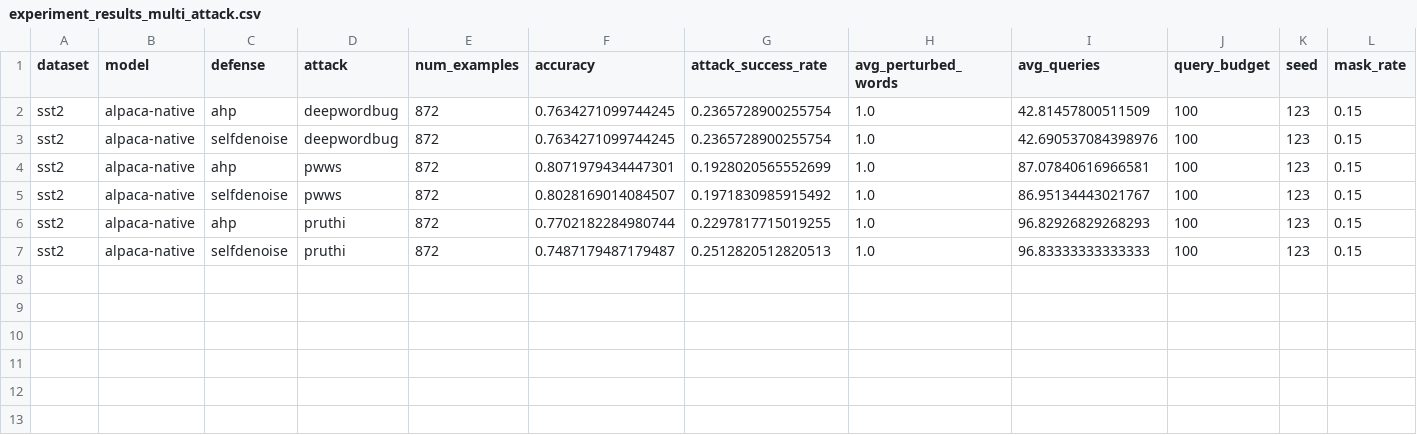
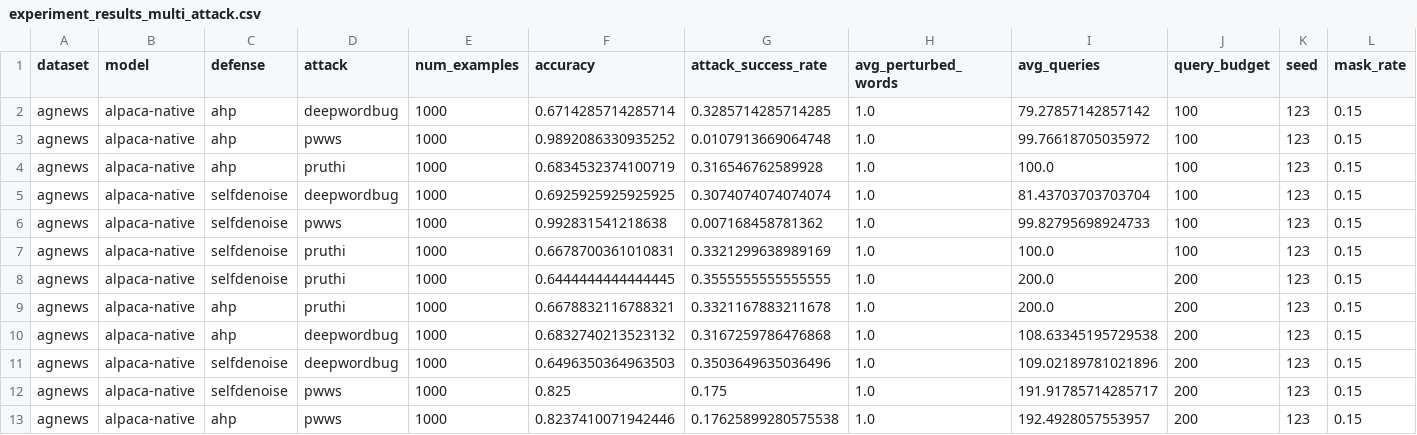
Before and after one commit to heyingu/AHP, a CSV file: results/experiment_results_multi_attack.csv, drawn as a sheet; only a part is shown; removed rows and columns are numbered as before the commit, all else as after; rows hold the shown columns only; the diff names each change by its address in the sheet, - before the commit and + after, or states it on an @@ line.

```diff
--- a/results/experiment_results_multi_attack.csv
+++ b/results/experiment_results_multi_attack.csv
-A2 (dataset): sst2
+A2 (dataset): agnews
-E2 (num_examples): 872
+E2 (num_examples): 1000
-F2 (accuracy): 0.7634271099744245
+F2 (accuracy): 0.6714285714285714
-G2 (attack_success_rate): 0.2365728900255754
+G2 (attack_success_rate): 0.3285714285714285
-I2 (avg_queries): 42.81457800511509
+I2 (avg_queries): 79.27857142857142
-row 3: sst2 | alpaca-native | selfdenoise | deepwordbug | 872 | 0.7634271099744245 | 0.2365728900255754 | 1.0 | 42.690537084398976 | 100 | 123 | 0.15
-A3 (dataset): sst2
+A3 (dataset): agnews
-E3 (num_examples): 872
+E3 (num_examples): 1000
-F3 (accuracy): 0.8071979434447301
+F3 (accuracy): 0.9892086330935252
-G3 (attack_success_rate): 0.1928020565552699
+G3 (attack_success_rate): 0.0107913669064748
-I3 (avg_queries): 87.07840616966581
+I3 (avg_queries): 99.76618705035972
-row 5: sst2 | alpaca-native | selfdenoise | pwws | 872 | 0.8028169014084507 | 0.1971830985915492 | 1.0 | 86.95134443021767 | 100 | 123 | 0.15
-A4 (dataset): sst2
+A4 (dataset): agnews
-E4 (num_examples): 872
+E4 (num_examples): 1000
-F4 (accuracy): 0.7702182284980744
+F4 (accuracy): 0.6834532374100719
-G4 (attack_success_rate): 0.2297817715019255
+G4 (attack_success_rate): 0.316546762589928
-I4 (avg_queries): 96.82926829268293
+I4 (avg_queries): 100.0
+row 5: agnews | alpaca-native | selfdenoise | deepwordbug | 1000 | 0.6925925925925925 | 0.3074074074074074 | 1.0 | 81.43703703703704 | 100 | 123 | 0.15
+row 6: agnews | alpaca-native | selfdenoise | pwws | 1000 | 0.992831541218638 | 0.007168458781362 | 1.0 | 99.82795698924733 | 100 | 123 | 0.15
-A7 (dataset): sst2
+A7 (dataset): agnews
-E7 (num_examples): 872
+E7 (num_examples): 1000
-F7 (accuracy): 0.7487179487179487
+F7 (accuracy): 0.6678700361010831
-G7 (attack_success_rate): 0.2512820512820513
+G7 (attack_success_rate): 0.3321299638989169
-I7 (avg_queries): 96.83333333333333
+I7 (avg_queries): 100.0
+row 8: agnews | alpaca-native | selfdenoise | pruthi | 1000 | 0.6444444444444445 | 0.3555555555555555 | 1.0 | 200.0 | 200 | 123 | 0.15
+row 9: agnews | alpaca-native | ahp | pruthi | 1000 | 0.6678832116788321 | 0.3321167883211678 | 1.0 | 200.0 | 200 | 123 | 0.15
+row 10: agnews | alpaca-native | ahp | deepwordbug | 1000 | 0.6832740213523132 | 0.3167259786476868 | 1.0 | 108.63345195729538 | 200 | 123 | 0.15
+row 11: agnews | alpaca-native | selfdenoise | deepwordbug | 1000 | 0.6496350364963503 | 0.3503649635036496 | 1.0 | 109.02189781021896 | 200 | 123 | 0.15
+row 12: agnews | alpaca-native | selfdenoise | pwws | 1000 | 0.825 | 0.175 | 1.0 | 191.91785714285717 | 200 | 123 | 0.15
+row 13: agnews | alpaca-native | ahp | pwws | 1000 | 0.8237410071942446 | 0.17625899280575538 | 1.0 | 192.4928057553957 | 200 | 123 | 0.15
```
Also changed, not shown: 29 other files.
